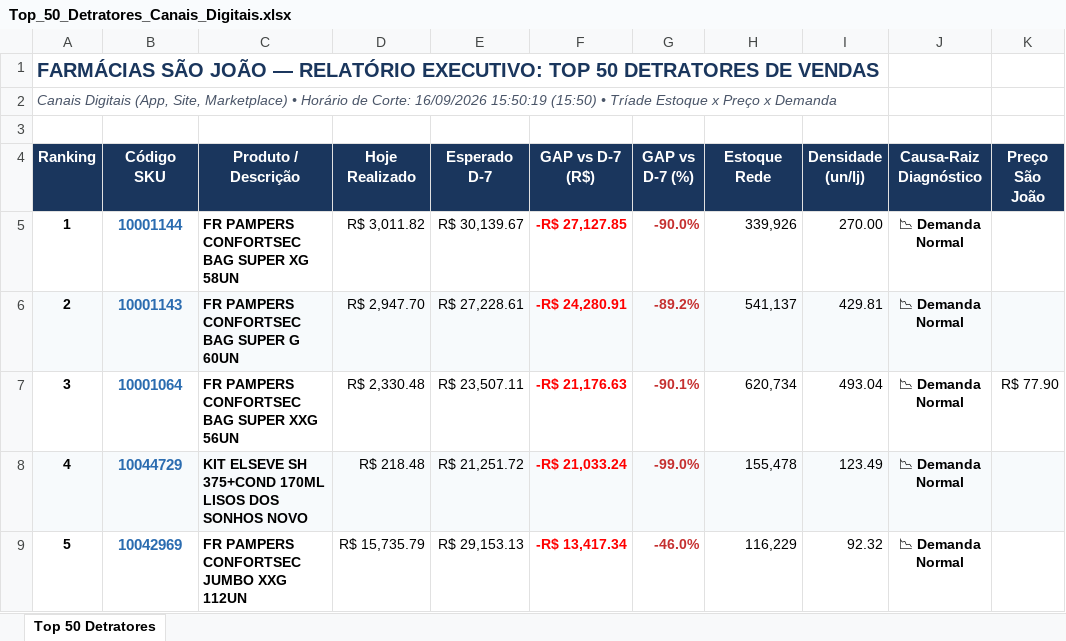
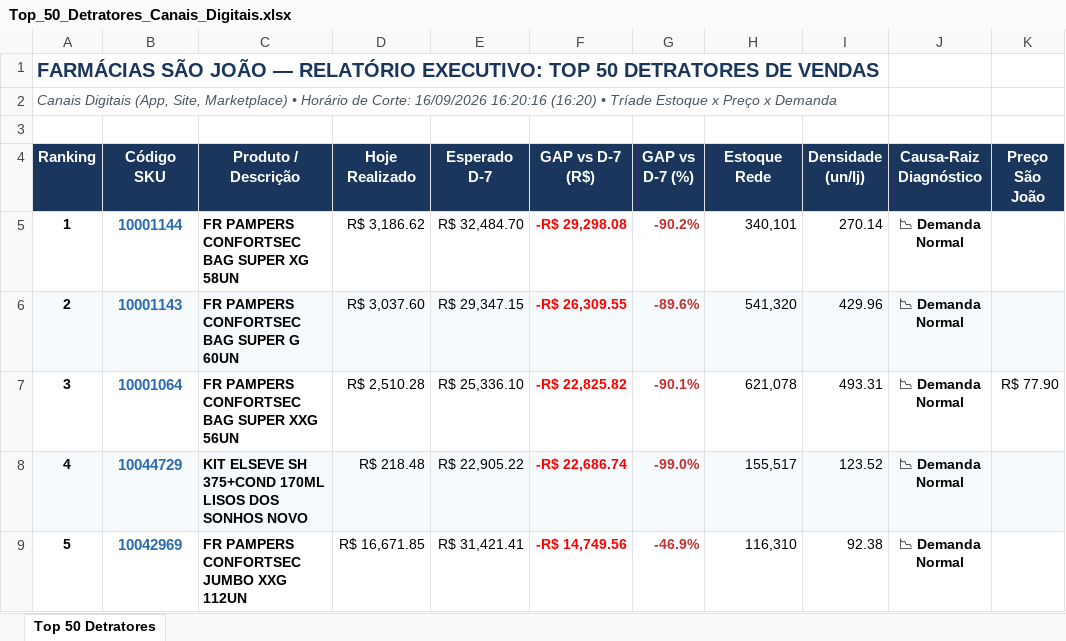
Before and after one commit to lukasg64-png/monitor-canais-digitais, an Excel workbook: data/Top_50_Detratores_Canais_Digitais.xlsx, sheet Top 50 Detratores, drawn as a sheet; only a part is shown; values as stored, in another font and other column widths than the file's, no borders; the diff covers the shown part only; the diff names each change by its address in the sheet, - before the commit and + after, or states it on an @@ line.

Commit message:
Auto-sync Qlik Sense Intraday (16/09/2026 17:20) [Corte: 16/09/2026 16:20:16]

```diff
--- a/data/Top_50_Detratores_Canais_Digitais.xlsx (sheet Top 50 Detratores)
+++ b/data/Top_50_Detratores_Canais_Digitais.xlsx (sheet Top 50 Detratores)
-A2 (Ranking): …Corte: 16/09/2026 15:50:19 (15:50) • Tríade…
+A2 (Ranking): …Corte: 16/09/2026 16:20:16 (16:20) • Tríade…
-D5 (Hoje Realizado): R$ 3,011.82
+D5 (Hoje Realizado): R$ 3,186.62
-E5 (Esperado D-7): R$ 30,139.67
+E5 (Esperado D-7): R$ 32,484.70
-F5 (GAP vs D-7 (R$)): -R$ 27,127.85
+F5 (GAP vs D-7 (R$)): -R$ 29,298.08
-G5 (GAP vs D-7 (%)): -90.0%
+G5 (GAP vs D-7 (%)): -90.2%
-H5 (Estoque Rede): 339,926
+H5 (Estoque Rede): 340,101
-I5 (Densidade (un/lj)): 270.00
+I5 (Densidade (un/lj)): 270.14
-D6 (Hoje Realizado): R$ 2,947.70
+D6 (Hoje Realizado): R$ 3,037.60
-E6 (Esperado D-7): R$ 27,228.61
+E6 (Esperado D-7): R$ 29,347.15
-F6 (GAP vs D-7 (R$)): -R$ 24,280.91
+F6 (GAP vs D-7 (R$)): -R$ 26,309.55
-G6 (GAP vs D-7 (%)): -89.2%
+G6 (GAP vs D-7 (%)): -89.6%
-H6 (Estoque Rede): 541,137
+H6 (Estoque Rede): 541,320
-I6 (Densidade (un/lj)): 429.81
+I6 (Densidade (un/lj)): 429.96
-D7 (Hoje Realizado): R$ 2,330.48
+D7 (Hoje Realizado): R$ 2,510.28
-E7 (Esperado D-7): R$ 23,507.11
+E7 (Esperado D-7): R$ 25,336.10
-F7 (GAP vs D-7 (R$)): -R$ 21,176.63
+F7 (GAP vs D-7 (R$)): -R$ 22,825.82
-H7 (Estoque Rede): 620,734
+H7 (Estoque Rede): 621,078
-I7 (Densidade (un/lj)): 493.04
+I7 (Densidade (un/lj)): 493.31
-E8 (Esperado D-7): R$ 21,251.72
+E8 (Esperado D-7): R$ 22,905.22
-F8 (GAP vs D-7 (R$)): -R$ 21,033.24
+F8 (GAP vs D-7 (R$)): -R$ 22,686.74
-H8 (Estoque Rede): 155,478
+H8 (Estoque Rede): 155,517
-I8 (Densidade (un/lj)): 123.49
+I8 (Densidade (un/lj)): 123.52
-D9 (Hoje Realizado): R$ 15,735.79
+D9 (Hoje Realizado): R$ 16,671.85
-E9 (Esperado D-7): R$ 29,153.13
+E9 (Esperado D-7): R$ 31,421.41
-F9 (GAP vs D-7 (R$)): -R$ 13,417.34
+F9 (GAP vs D-7 (R$)): -R$ 14,749.56
-G9 (GAP vs D-7 (%)): -46.0%
+G9 (GAP vs D-7 (%)): -46.9%
-H9 (Estoque Rede): 116,229
+H9 (Estoque Rede): 116,310
-I9 (Densidade (un/lj)): 92.32
+I9 (Densidade (un/lj)): 92.38
```
Also changed, not shown: 293 edited cells and cell formats elsewhere in this sheet, 6 other files.
